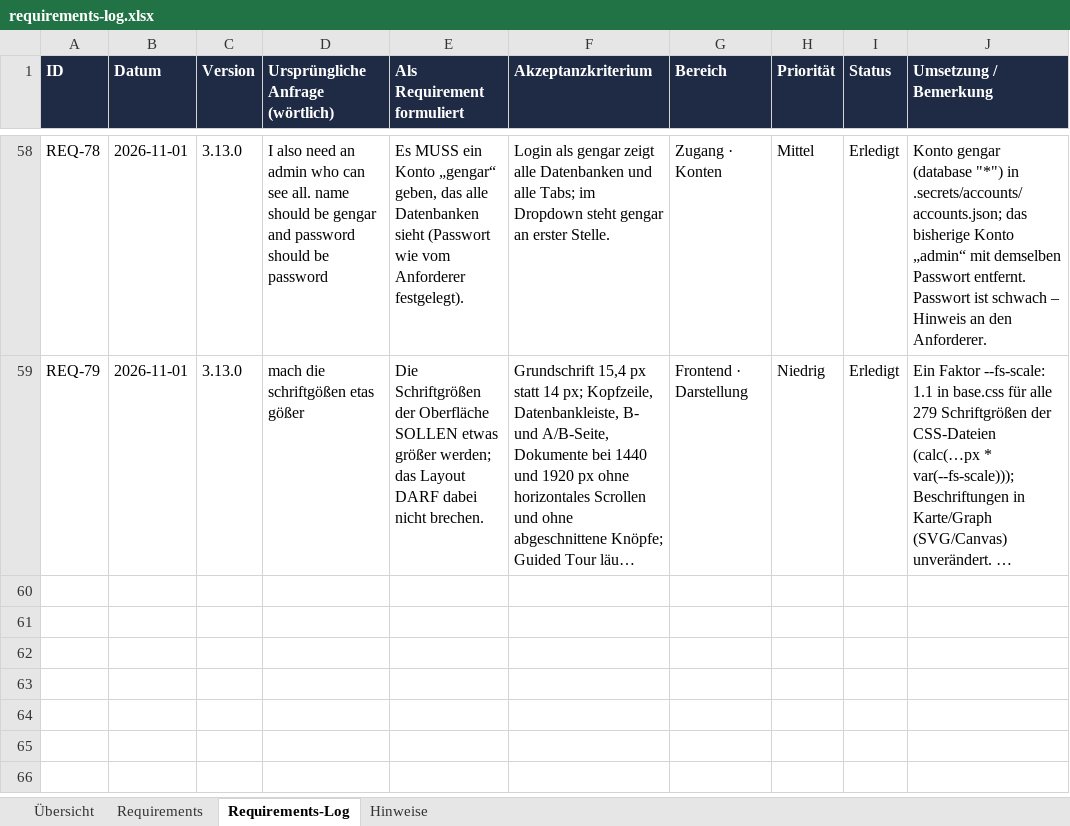
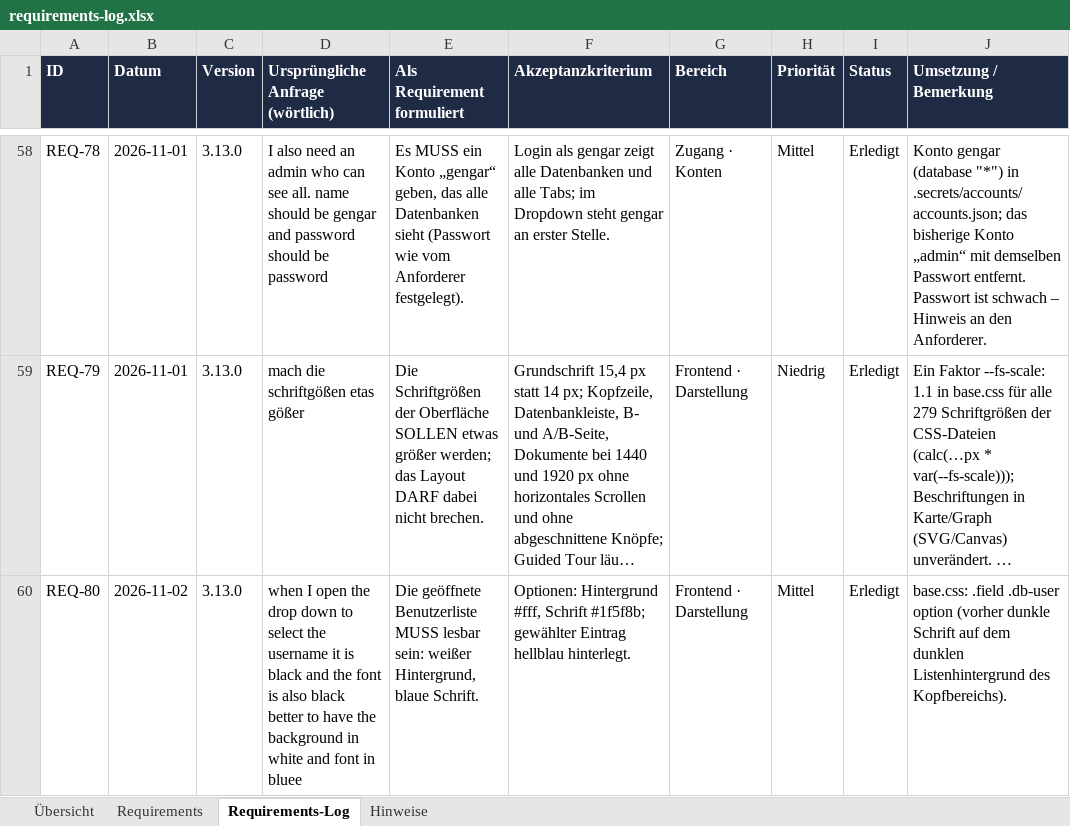
Before and after one commit to ProDigi-Repo/ALITA, an Excel workbook: docs/requirements-log.xlsx, sheet Requirements-Log, drawn as a sheet; only a part is shown, gaps mark what is left out; long unchanged cells end in …; values as stored, in another font and other column widths than the file's, no borders; the diff names each change by its address in the sheet, - before the commit and + after, or states it on an @@ line.

```diff
--- a/docs/requirements-log.xlsx (sheet Requirements-Log)
+++ b/docs/requirements-log.xlsx (sheet Requirements-Log)
+row 60: REQ-80 | 2026-11-02 | 3.13.0 | when I open the drop down to select the username it is black and the font is also black better to have the background in white and font in bluee | Die geöffnete Benutzerliste MUSS lesbar sein: weißer Hintergrund, blaue Schrift. | Optionen: Hintergrund #fff, Schrift #1f5f8b; gewählter Eintrag hellblau hinterlegt. | Frontend · Darstellung | Mittel | Erledigt | base.css: .field .db-user option (vorher dunkle Schrift auf dem dunklen Listenhintergrund des Kopfbereichs).
```
Also changed, not shown: sheet Requirements, 4 other files.
